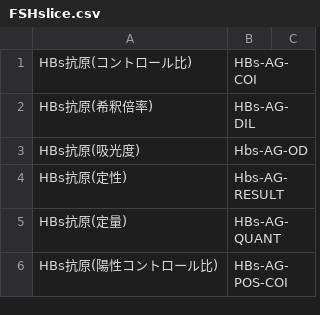
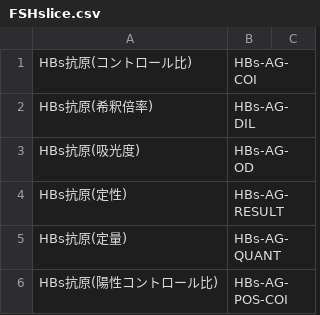
Before and after one commit to jami-fhir-jp-wg/clinical-core, a CSV file: reference/FSHslice.csv, drawn as a sheet; only a part is shown.

Commit message:
Update FSHslice.csv

```diff
--- a/reference/FSHslice.csv
+++ b/reference/FSHslice.csv
@@ -2,4 +2,4 @@ HBs抗原(コントロール比),HBs-AG-COI,
 HBs抗原(希釈倍率),HBs-AG-DIL,
-HBs抗原(吸光度),Hbs-AG-OD ,
-HBs抗原(定性),Hbs-AG-RESULT,
+HBs抗原(吸光度),HBs-AG-OD ,
+HBs抗原(定性),HBs-AG-RESULT,
 HBs抗原(定量),HBs-AG-QUANT,
```
